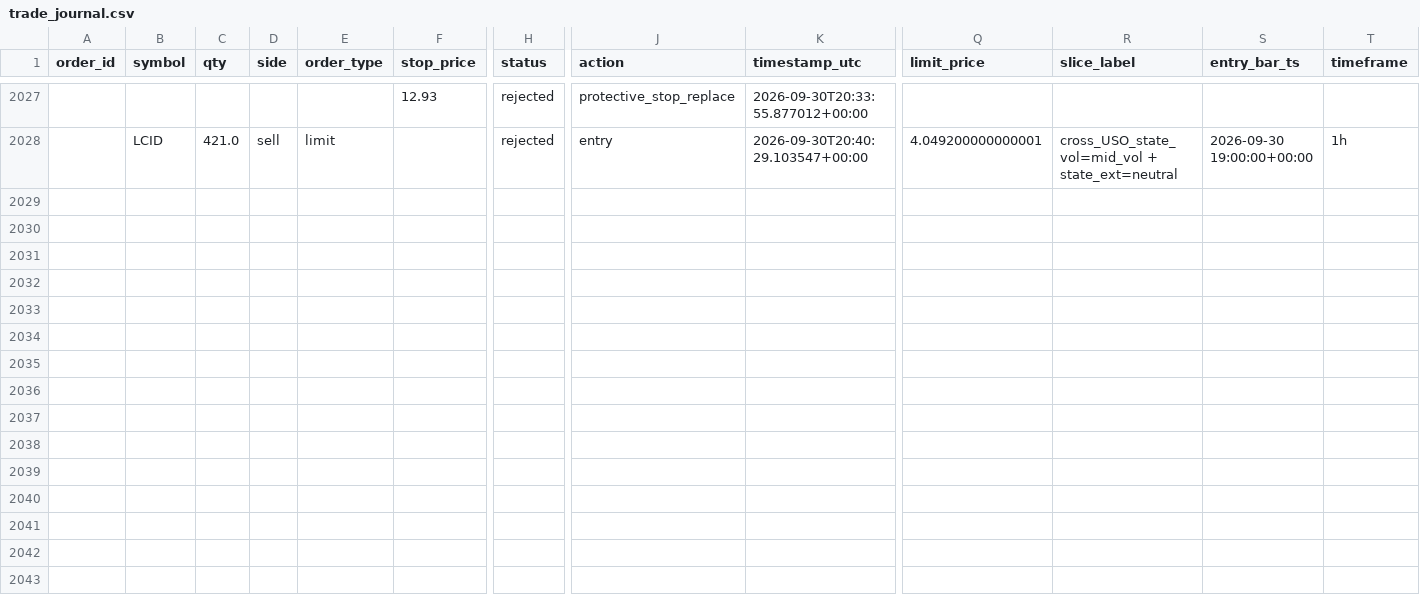
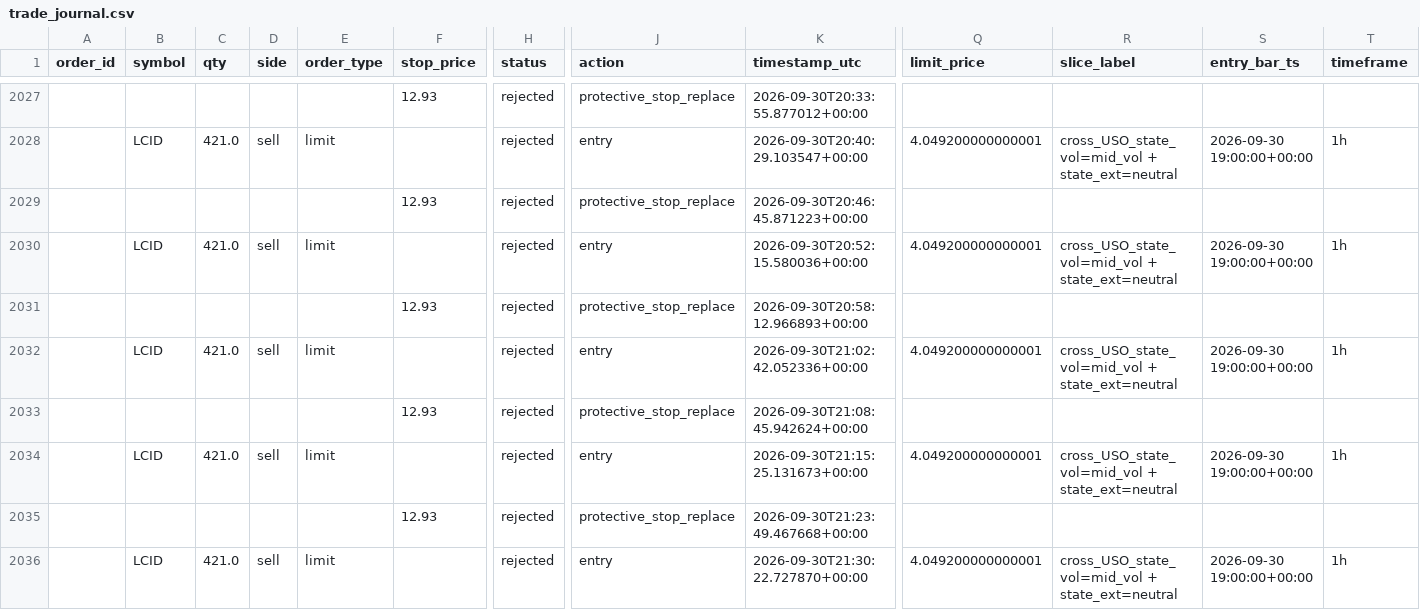
Before and after one commit to 6ixtyn9-sudo/Price, a CSV file: localdata/trade_journal.csv, drawn as a sheet; only a part is shown, gaps mark what is left out; rows hold the shown columns only; the diff names each change by its address in the sheet, - before the commit and + after, or states it on an @@ line.

```diff
--- a/localdata/trade_journal.csv
+++ b/localdata/trade_journal.csv
+row 2029:  |  |  |  |  | 12.93 | rejected | protective_stop_replace | 2026-09-30T20:46:45.871223+00:00
+row 2030:  | LCID | 421.0 | sell | limit |  | rejected | entry | 2026-09-30T20:52:15.580036+00:00 | 4.049200000000001 | cross_USO_state_vol=mid_vol + state_ext=neutral | 2026-09-30 19:00:00+00:00 | 1h
+row 2031:  |  |  |  |  | 12.93 | rejected | protective_stop_replace | 2026-09-30T20:58:12.966893+00:00
+row 2032:  | LCID | 421.0 | sell | limit |  | rejected | entry | 2026-09-30T21:02:42.052336+00:00 | 4.049200000000001 | cross_USO_state_vol=mid_vol + state_ext=neutral | 2026-09-30 19:00:00+00:00 | 1h
+row 2033:  |  |  |  |  | 12.93 | rejected | protective_stop_replace | 2026-09-30T21:08:45.942624+00:00
+row 2034:  | LCID | 421.0 | sell | limit |  | rejected | entry | 2026-09-30T21:15:25.131673+00:00 | 4.049200000000001 | cross_USO_state_vol=mid_vol + state_ext=neutral | 2026-09-30 19:00:00+00:00 | 1h
+row 2035:  |  |  |  |  | 12.93 | rejected | protective_stop_replace | 2026-09-30T21:23:49.467668+00:00
+row 2036:  | LCID | 421.0 | sell | limit |  | rejected | entry | 2026-09-30T21:30:22.727870+00:00 | 4.049200000000001 | cross_USO_state_vol=mid_vol + state_ext=neutral | 2026-09-30 19:00:00+00:00 | 1h
```
Also changed, not shown: localdata/live_forward_returns.csv.
